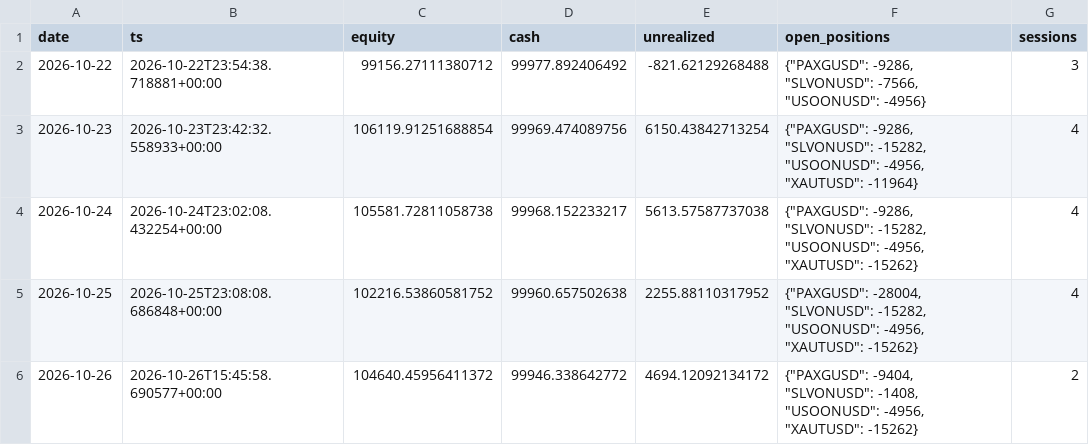
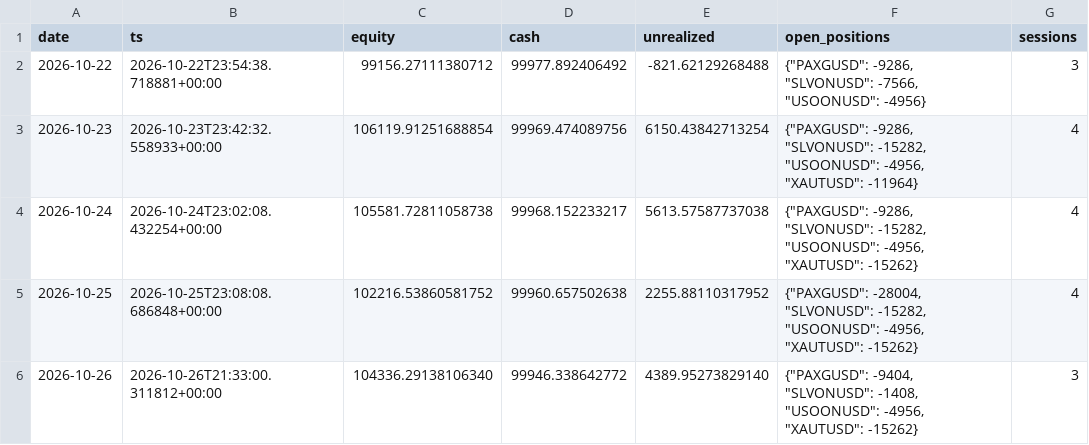
Before and after one commit to lcs2024016-arch/fund_manager, a CSV file: paper/rwa_positional/daily.csv, drawn as a sheet.

Commit message:
paper(rwa_positional): session update 2026-10-26T21:33:00Z [skip ci]

```diff
--- a/paper/rwa_positional/daily.csv
+++ b/paper/rwa_positional/daily.csv
@@ -5,2 +5,2 @@ date,ts,equity,cash,unrealized,open_positions,sessions
 2026-10-25,2026-10-25T23:08:08.686848+00:00,102216.53860581752,99960.657502638,2255.88110317952,"{""PAXGUSD"": -28004, ""SLVONUSD"": -15282, ""USOONUSD"": -4956, ""XAUTUSD"": -15262}",4
-2026-10-26,2026-10-26T15:45:58.690577+00:00,104640.45956411372,99946.338642772,4694.12092134172,"{""PAXGUSD"": -9404, ""SLVONUSD"": -1408, ""USOONUSD"": -4956, ""XAUTUSD"": -15262}",2
+2026-10-26,2026-10-26T21:33:00.311812+00:00,104336.29138106340,99946.338642772,4389.95273829140,"{""PAXGUSD"": -9404, ""SLVONUSD"": -1408, ""USOONUSD"": -4956, ""XAUTUSD"": -15262}",3
```
Also changed, not shown: 2 other files.
